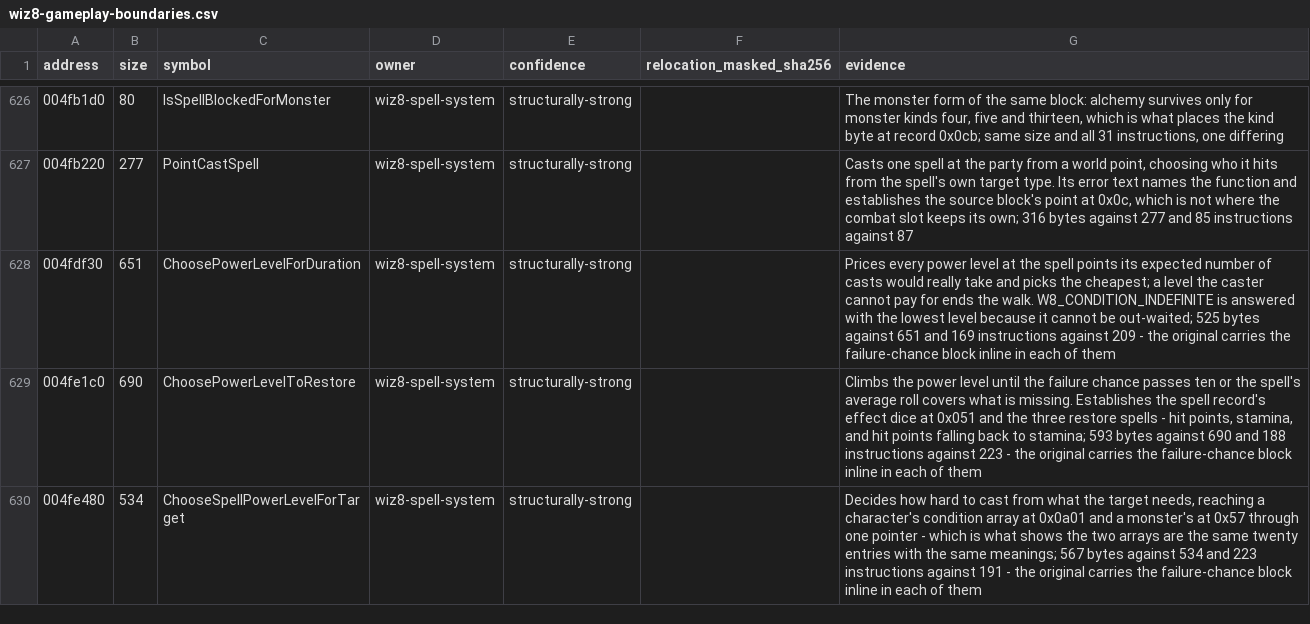
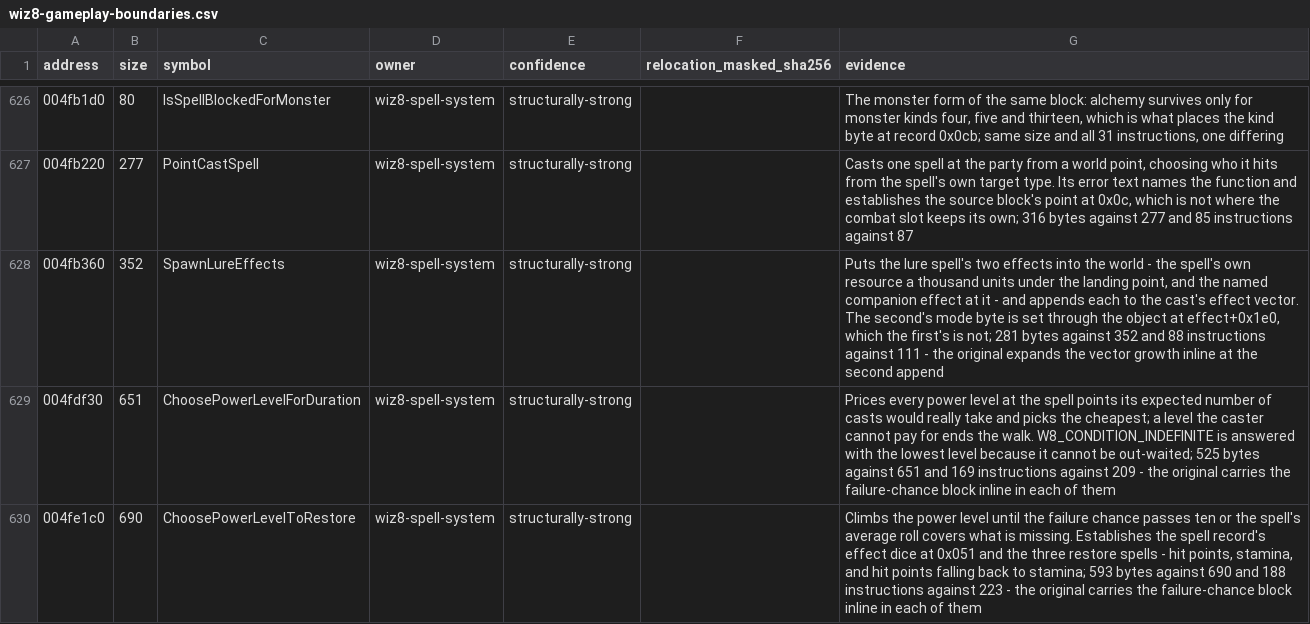
Before and after one commit to agluszak/wizardry-8-decomp, a CSV file: config/reccmp/wiz8-gameplay-boundaries.csv, drawn as a sheet; only a part is shown, gaps mark what is left out; the shorter side is filled out with more unchanged rows.

Commit message:
Recover the lure spell's effect spawn
SpawnLureEffects puts two effects into the world - the spell's own resource a
thousand units under where the spell landed and the named companion effect at
the landing point - and appends each to the vector the running cast hangs its
effects off, which this places at owner+0x100. Only the second effect has its
mode set, through the object at effect+0x1e0.

```diff
--- a/config/reccmp/wiz8-gameplay-boundaries.csv
+++ b/config/reccmp/wiz8-gameplay-boundaries.csv
@@ -627,2 +627,3 @@ address,size,symbol,owner,confidence,relocation_masked_sha256,evidence
 004fb220,277,PointCastSpell,wiz8-spell-system,structurally-strong,,"Casts one spell at the party from a world point, choosing who it hits from the spell's own target type. Its error text names the function and establishes the source block's point at 0x0c, which is not where the combat slot keeps its own; 316 bytes against 277 and 85 instructions against 87"
+004fb360,352,SpawnLureEffects,wiz8-spell-system,structurally-strong,,"Puts the lure spell's two effects into the world - the spell's own resource a thousand units under the landing point, and the named companion effect at it - and appends each to the cast's effect vector. The second's mode byte is set through the object at effect+0x1e0, which the first's is not; 281 bytes against 352 and 88 instructions against 111 - the original expands the vector growth inline at the second append"
 004fdf30,651,ChoosePowerLevelForDuration,wiz8-spell-system,structurally-strong,,Prices every power level at the spell points its expected number of casts would really take and picks the cheapest; a level the caster cannot pay for ends the walk. W8_CONDITION_INDEFINITE is answered with the lowest level because it cannot be out-waited; 525 bytes against 651 and 169 instructions against 209 - the original carries the failure-chance block inline in each of them
```
Also changed, not shown: evidence/reviewed/wiz8/functions.csv, 1 other file.
